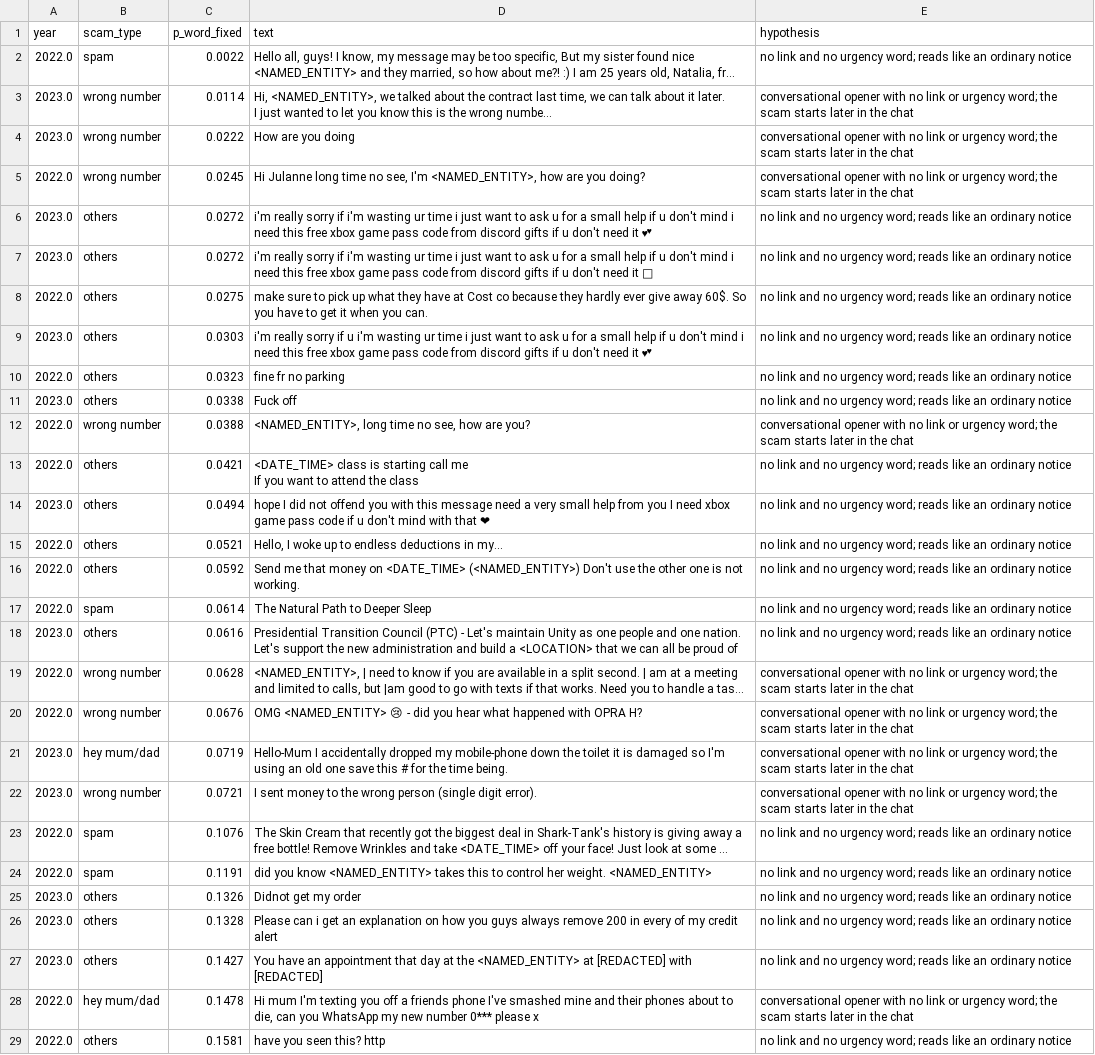
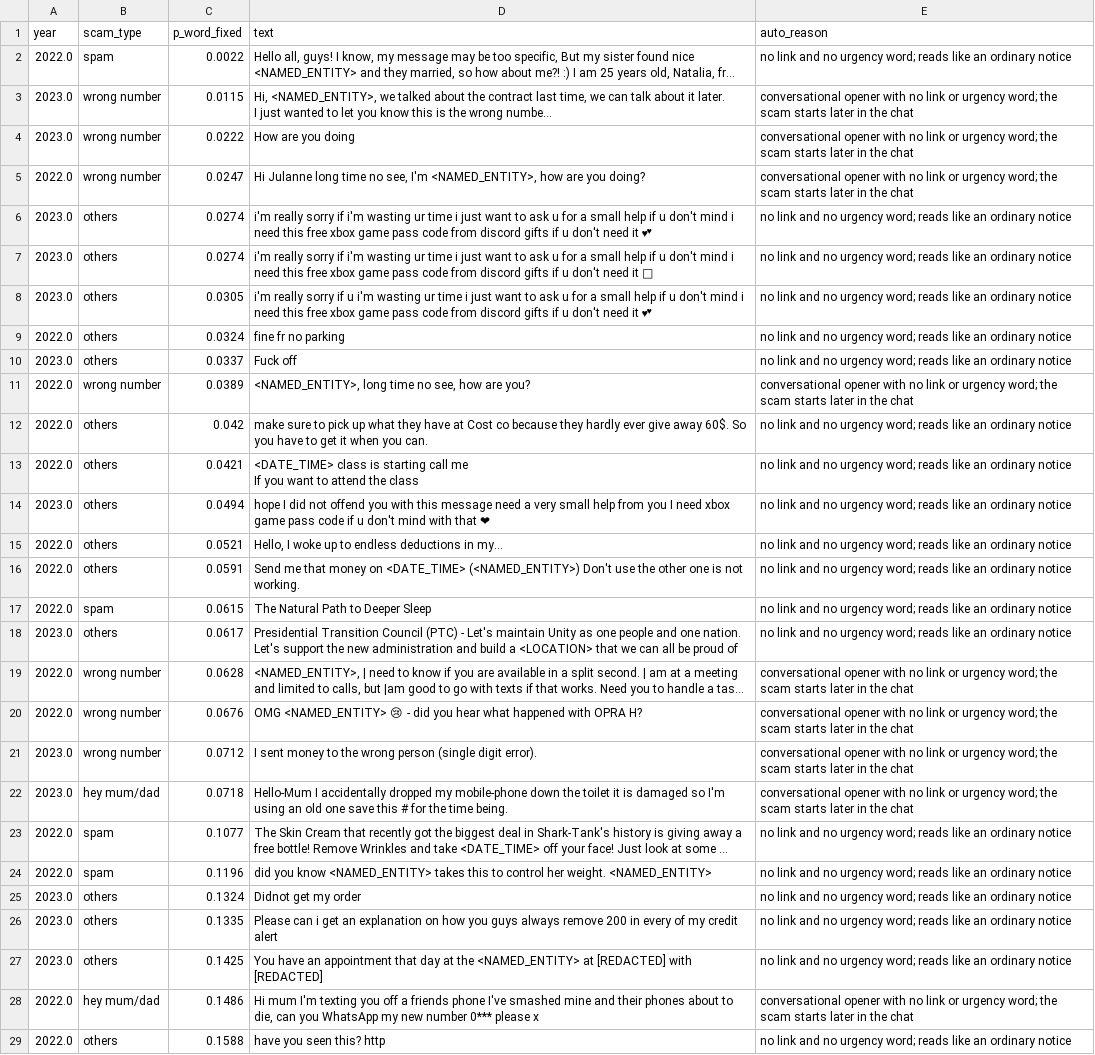
Before and after one commit to KnigguKniggu-droid/scam-drift, a CSV file: results/fixed_model_missed_scams.csv, drawn as a sheet; only a part is shown; long unchanged cells end in …; removed rows and columns are numbered as before the commit, all else as after; the diff covers the shown part only; the diff names each change by its address in the sheet, - before the commit and + after, or states it on an @@ line.

```diff
--- a/results/fixed_model_missed_scams.csv
+++ b/results/fixed_model_missed_scams.csv
-E1: hypothesis
+E1: auto_reason
-C3 (p_word_fixed): 0.0114
+C3 (p_word_fixed): 0.0115
-C5 (p_word_fixed): 0.0245
+C5 (p_word_fixed): 0.0247
-C6:C7 (p_word_fixed): 0.0272
+C6:C7 (p_word_fixed): 0.0274
-row 8: 2022.0 | others | 0.0275 | make sure to pick up what they have at Cost co because they hardly ever give away 60$. So you have to get it when you can. | no link and no urgency word; reads like an ordinary notice
-C8 (p_word_fixed): 0.0303
+C8 (p_word_fixed): 0.0305
-C9 (p_word_fixed): 0.0323
+C9 (p_word_fixed): 0.0324
-C10 (p_word_fixed): 0.0338
+C10 (p_word_fixed): 0.0337
-C11 (p_word_fixed): 0.0388
+C11 (p_word_fixed): 0.0389
+row 12: 2022.0 | others | 0.042 | make sure to pick up what they have at Cost co because they hardly ever give away 60$. So you have to get it when you can. | no link and no urgency word; reads like an ordinary notice
-C16 (p_word_fixed): 0.0592
+C16 (p_word_fixed): 0.0591
-C17 (p_word_fixed): 0.0614
+C17 (p_word_fixed): 0.0615
-C18 (p_word_fixed): 0.0616
+C18 (p_word_fixed): 0.0617
-row 21: 2023.0 | hey mum/dad | 0.0719 | Hello-Mum I accidentally dropped my mobile-phone down the toilet it is damaged so I'm using an old one save this # for the time being. | conversational opener with no link or urgency word; the scam starts later in the chat
-C21 (p_word_fixed): 0.0721
+C21 (p_word_fixed): 0.0712
+row 22: 2023.0 | hey mum/dad | 0.0718 | Hello-Mum I accidentally dropped my mobile-phone down the toilet it is damaged so I'm using an old one save this # for the time being. | conversational opener with no link or urgency word; the scam starts later in the chat
-C23 (p_word_fixed): 0.1076
+C23 (p_word_fixed): 0.1077
-C24 (p_word_fixed): 0.1191
+C24 (p_word_fixed): 0.1196
-C25 (p_word_fixed): 0.1326
+C25 (p_word_fixed): 0.1324
-C26 (p_word_fixed): 0.1328
+C26 (p_word_fixed): 0.1335
-C27 (p_word_fixed): 0.1427
+C27 (p_word_fixed): 0.1425
-C28 (p_word_fixed): 0.1478
+C28 (p_word_fixed): 0.1486
-C29 (p_word_fixed): 0.1581
+C29 (p_word_fixed): 0.1588
```
Also changed, not shown: 5 added rows and 4 edited cells elsewhere in this file, results/by_length_bucket.csv, results/fixed_model_false_alarms.csv, 34 other files.
